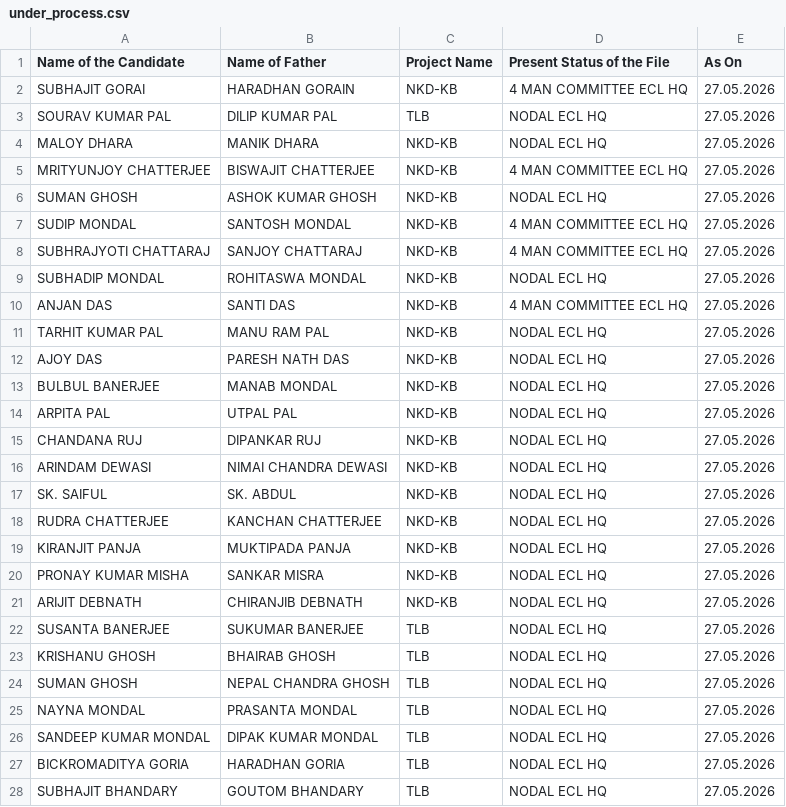
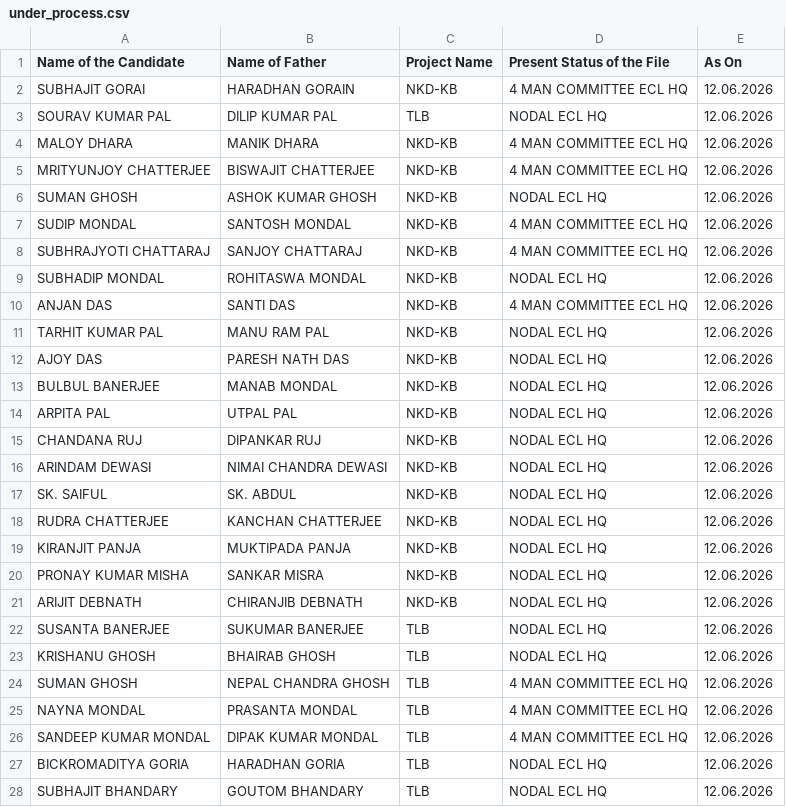
Before and after one commit to BankolaArea/BankolaArea.github.io, a CSV file: Land_Employment_File/data/under_process.csv, drawn as a sheet; only a part is shown; the diff covers the shown part only.

Commit message:
Update under_process.csv

```diff
--- a/Land_Employment_File/data/under_process.csv
+++ b/Land_Employment_File/data/under_process.csv
@@ -1,28 +1,28 @@
 Name of the Candidate,Name of Father,Project Name,Present Status of the File,As On
-SUBHAJIT GORAI,HARADHAN GORAIN,NKD-KB,4 MAN COMMITTEE ECL HQ,27.05.2026
-SOURAV KUMAR PAL,DILIP KUMAR PAL,TLB,NODAL ECL HQ,27.05.2026
-MALOY DHARA,MANIK DHARA,NKD-KB,NODAL ECL HQ,27.05.2026
-MRITYUNJOY CHATTERJEE,BISWAJIT CHATTERJEE,NKD-KB,4 MAN COMMITTEE ECL HQ,27.05.2026
-SUMAN GHOSH,ASHOK KUMAR GHOSH,NKD-KB,NODAL ECL HQ,27.05.2026
-SUDIP MONDAL,SANTOSH MONDAL,NKD-KB,4 MAN COMMITTEE ECL HQ,27.05.2026
-SUBHRAJYOTI CHATTARAJ,SANJOY CHATTARAJ,NKD-KB,4 MAN COMMITTEE ECL HQ,27.05.2026
-SUBHADIP MONDAL,ROHITASWA MONDAL,NKD-KB,NODAL ECL HQ,27.05.2026
-ANJAN DAS,SANTI DAS,NKD-KB,4 MAN COMMITTEE ECL HQ,27.05.2026
-TARHIT KUMAR PAL,MANU RAM PAL,NKD-KB,NODAL ECL HQ,27.05.2026
-AJOY DAS,PARESH NATH DAS,NKD-KB,NODAL ECL HQ,27.05.2026
-BULBUL BANERJEE,MANAB MONDAL,NKD-KB,NODAL ECL HQ,27.05.2026
-ARPITA PAL ,UTPAL PAL,NKD-KB,NODAL ECL HQ,27.05.2026
-CHANDANA RUJ,DIPANKAR RUJ,NKD-KB,NODAL ECL HQ,27.05.2026
-ARINDAM DEWASI,NIMAI CHANDRA DEWASI,NKD-KB,NODAL ECL HQ,27.05.2026
-SK. SAIFUL,SK. ABDUL,NKD-KB,NODAL ECL HQ,27.05.2026
-RUDRA CHATTERJEE,KANCHAN CHATTERJEE,NKD-KB,NODAL ECL HQ,27.05.2026
-KIRANJIT PANJA ,MUKTIPADA PANJA,NKD-KB,NODAL ECL HQ,27.05.2026
-PRONAY KUMAR MISHA,SANKAR MISRA,NKD-KB,NODAL ECL HQ,27.05.2026
-ARIJIT DEBNATH ,CHIRANJIB DEBNATH,NKD-KB,NODAL ECL HQ,27.05.2026
-SUSANTA BANERJEE,SUKUMAR BANERJEE,TLB,NODAL ECL HQ,27.05.2026
-KRISHANU GHOSH,BHAIRAB GHOSH,TLB,NODAL ECL HQ,27.05.2026
-SUMAN GHOSH,NEPAL CHANDRA GHOSH,TLB,NODAL ECL HQ,27.05.2026
-NAYNA MONDAL,PRASANTA MONDAL,TLB,NODAL ECL HQ,27.05.2026
-SANDEEP KUMAR MONDAL,DIPAK KUMAR MONDAL,TLB,NODAL ECL HQ,27.05.2026
-BICKROMADITYA GORIA,HARADHAN GORIA,TLB,NODAL ECL HQ,27.05.2026
-SUBHAJIT BHANDARY,GOUTOM BHANDARY,TLB,NODAL ECL HQ,27.05.2026
+SUBHAJIT GORAI,HARADHAN GORAIN,NKD-KB,4 MAN COMMITTEE ECL HQ,12.06.2026
+SOURAV KUMAR PAL,DILIP KUMAR PAL,TLB,NODAL ECL HQ,12.06.2026
+MALOY DHARA,MANIK DHARA,NKD-KB,4 MAN COMMITTEE ECL HQ,12.06.2026
+MRITYUNJOY CHATTERJEE,BISWAJIT CHATTERJEE,NKD-KB,4 MAN COMMITTEE ECL HQ,12.06.2026
+SUMAN GHOSH,ASHOK KUMAR GHOSH,NKD-KB,NODAL ECL HQ,12.06.2026
+SUDIP MONDAL,SANTOSH MONDAL,NKD-KB,4 MAN COMMITTEE ECL HQ,12.06.2026
+SUBHRAJYOTI CHATTARAJ,SANJOY CHATTARAJ,NKD-KB,4 MAN COMMITTEE ECL HQ,12.06.2026
+SUBHADIP MONDAL,ROHITASWA MONDAL,NKD-KB,NODAL ECL HQ,12.06.2026
+ANJAN DAS,SANTI DAS,NKD-KB,4 MAN COMMITTEE ECL HQ,12.06.2026
+TARHIT KUMAR PAL,MANU RAM PAL,NKD-KB,NODAL ECL HQ,12.06.2026
+AJOY DAS,PARESH NATH DAS,NKD-KB,NODAL ECL HQ,12.06.2026
+BULBUL BANERJEE,MANAB MONDAL,NKD-KB,NODAL ECL HQ,12.06.2026
+ARPITA PAL ,UTPAL PAL,NKD-KB,NODAL ECL HQ,12.06.2026
+CHANDANA RUJ,DIPANKAR RUJ,NKD-KB,NODAL ECL HQ,12.06.2026
+ARINDAM DEWASI,NIMAI CHANDRA DEWASI,NKD-KB,NODAL ECL HQ,12.06.2026
+SK. SAIFUL,SK. ABDUL,NKD-KB,NODAL ECL HQ,12.06.2026
+RUDRA CHATTERJEE,KANCHAN CHATTERJEE,NKD-KB,NODAL ECL HQ,12.06.2026
+KIRANJIT PANJA ,MUKTIPADA PANJA,NKD-KB,NODAL ECL HQ,12.06.2026
+PRONAY KUMAR MISHA,SANKAR MISRA,NKD-KB,NODAL ECL HQ,12.06.2026
+ARIJIT DEBNATH ,CHIRANJIB DEBNATH,NKD-KB,NODAL ECL HQ,12.06.2026
+SUSANTA BANERJEE,SUKUMAR BANERJEE,TLB,NODAL ECL HQ,12.06.2026
+KRISHANU GHOSH,BHAIRAB GHOSH,TLB,NODAL ECL HQ,12.06.2026
+SUMAN GHOSH,NEPAL CHANDRA GHOSH,TLB,4 MAN COMMITTEE ECL HQ,12.06.2026
+NAYNA MONDAL,PRASANTA MONDAL,TLB,4 MAN COMMITTEE ECL HQ,12.06.2026
+SANDEEP KUMAR MONDAL,DIPAK KUMAR MONDAL,TLB,4 MAN COMMITTEE ECL HQ,12.06.2026
+BICKROMADITYA GORIA,HARADHAN GORIA,TLB,NODAL ECL HQ,12.06.2026
+SUBHAJIT BHANDARY,GOUTOM BHANDARY,TLB,NODAL ECL HQ,12.06.2026
```
Also changed, not shown: 6 added rows and 9 edited cells elsewhere in this file.
